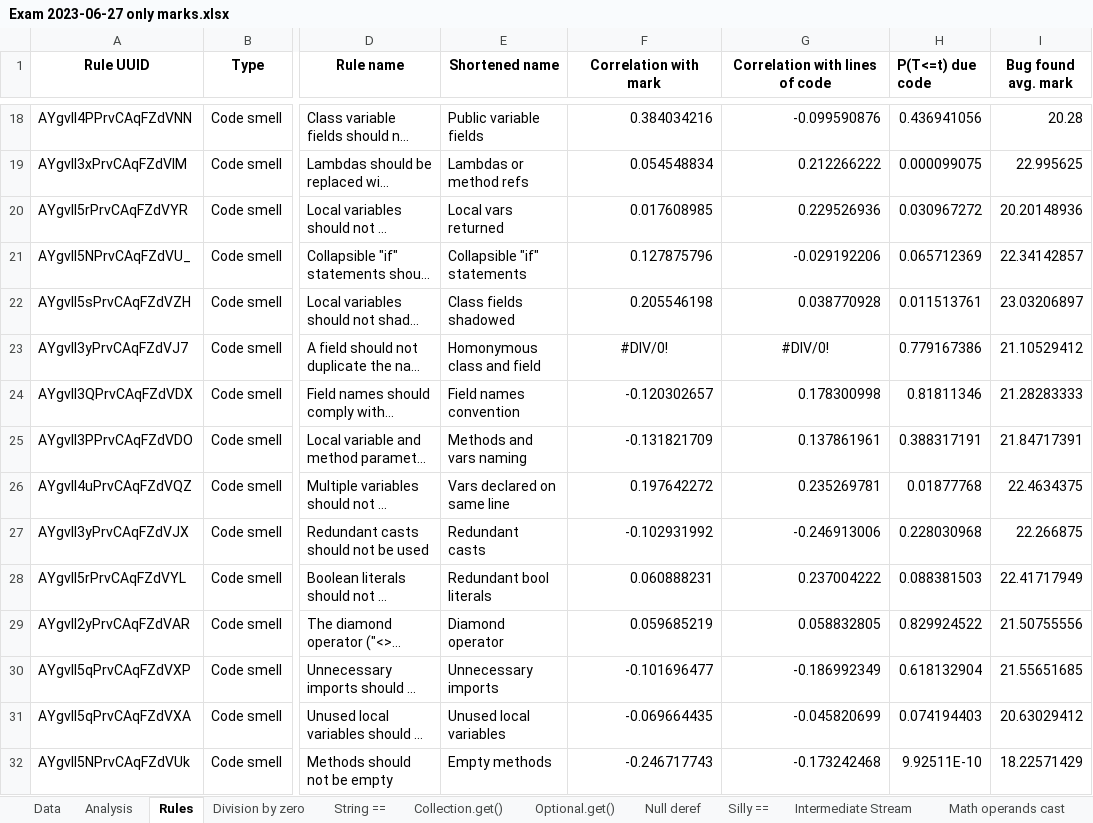
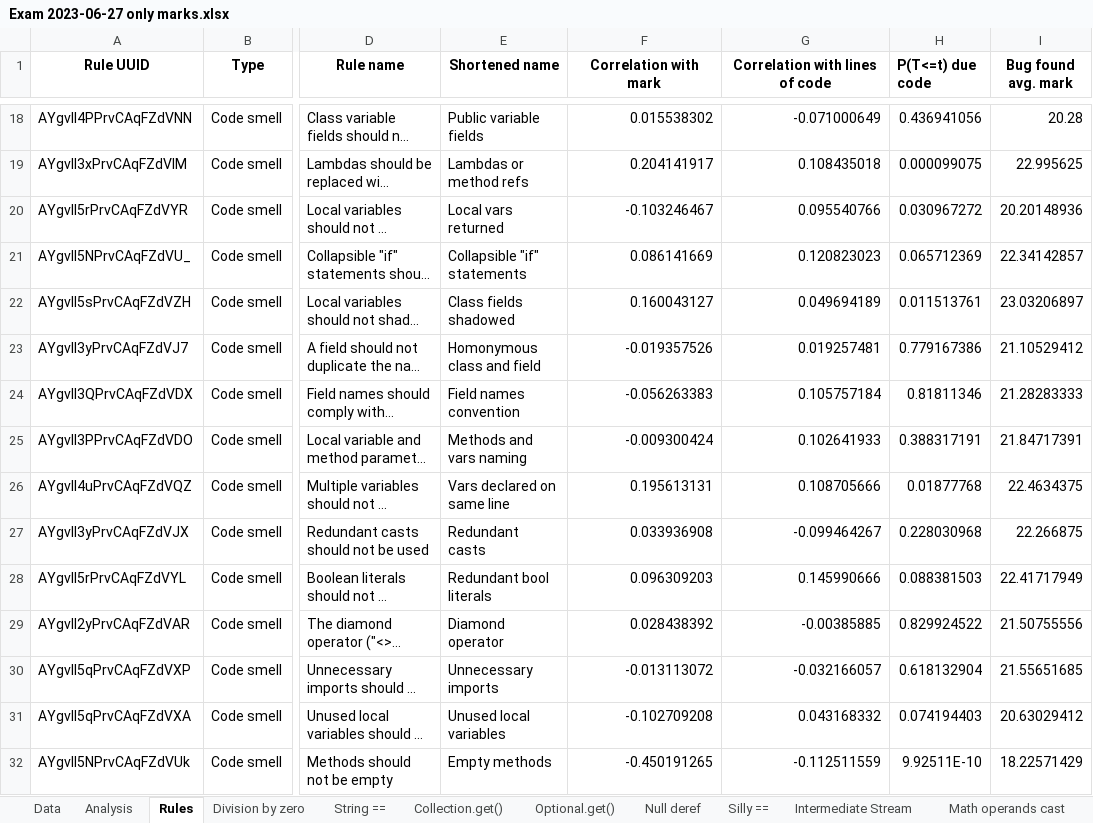
Before and after one commit to alessiomason/masters-degree-thesis, an Excel workbook: Exam 2023-06-27 analysis/Exam 2023-06-27 only marks.xlsx, sheet Rules, drawn as a sheet; only a part is shown, gaps mark what is left out; long unchanged cells end in …; values as stored, in another font and other column widths than the file's, no borders; conditional formats not drawn; the diff covers the shown part only; the diff names each change by its address in the sheet, - before the commit and + after, or states it on an @@ line.

```diff
--- a/Exam 2023-06-27 analysis/Exam 2023-06-27 only marks.xlsx (sheet Rules)
+++ b/Exam 2023-06-27 analysis/Exam 2023-06-27 only marks.xlsx (sheet Rules)
-F18 (Correlation with mark): 0.384034216
+F18 (Correlation with mark): 0.015538302
-G18 (Correlation with lines of code): -0.099590876
+G18 (Correlation with lines of code): -0.071000649
-F19 (Correlation with mark): 0.054548834
+F19 (Correlation with mark): 0.204141917
-G19 (Correlation with lines of code): 0.212266222
+G19 (Correlation with lines of code): 0.108435018
-F20 (Correlation with mark): 0.017608985
+F20 (Correlation with mark): -0.103246467
-G20 (Correlation with lines of code): 0.229526936
+G20 (Correlation with lines of code): 0.095540766
-F21 (Correlation with mark): 0.127875796
+F21 (Correlation with mark): 0.086141669
-G21 (Correlation with lines of code): -0.029192206
+G21 (Correlation with lines of code): 0.120823023
-F22 (Correlation with mark): 0.205546198
+F22 (Correlation with mark): 0.160043127
-G22 (Correlation with lines of code): 0.038770928
+G22 (Correlation with lines of code): 0.049694189
-F23 (Correlation with mark): #DIV/0!
+F23 (Correlation with mark): -0.019357526
-F23:G23 alignment: center
+F23:G23 alignment: right
-G23 (Correlation with lines of code): #DIV/0!
+G23 (Correlation with lines of code): 0.019257481
-F24 (Correlation with mark): -0.120302657
+F24 (Correlation with mark): -0.056263383
-G24 (Correlation with lines of code): 0.178300998
+G24 (Correlation with lines of code): 0.105757184
-F25 (Correlation with mark): -0.131821709
+F25 (Correlation with mark): -0.009300424
-G25 (Correlation with lines of code): 0.137861961
+G25 (Correlation with lines of code): 0.102641933
-F26 (Correlation with mark): 0.197642272
+F26 (Correlation with mark): 0.195613131
-G26 (Correlation with lines of code): 0.235269781
+G26 (Correlation with lines of code): 0.108705666
-F27 (Correlation with mark): -0.102931992
+F27 (Correlation with mark): 0.033936908
-G27 (Correlation with lines of code): -0.246913006
+G27 (Correlation with lines of code): -0.099464267
-F28 (Correlation with mark): 0.060888231
+F28 (Correlation with mark): 0.096309203
-G28 (Correlation with lines of code): 0.237004222
+G28 (Correlation with lines of code): 0.145990666
-F29 (Correlation with mark): 0.059685219
+F29 (Correlation with mark): 0.028438392
-G29 (Correlation with lines of code): 0.058832805
+G29 (Correlation with lines of code): -0.00385885
-F30 (Correlation with mark): -0.101696477
+F30 (Correlation with mark): -0.013113072
-G30 (Correlation with lines of code): -0.186992349
+G30 (Correlation with lines of code): -0.032166057
-F31 (Correlation with mark): -0.069664435
+F31 (Correlation with mark): -0.102709208
-G31 (Correlation with lines of code): -0.045820699
+G31 (Correlation with lines of code): 0.043168332
-F32 (Correlation with mark): -0.246717743
+F32 (Correlation with mark): -0.450191265
-G32 (Correlation with lines of code): -0.173242468
+G32 (Correlation with lines of code): -0.112511559
```
Also changed, not shown: 36 edited cells elsewhere in this sheet, sheet Data, sheet Division by zero, sheet Cognitive Complexity, sheet Optional.get(), sheet entrySet iteration, sheet Math operands cast, 29 more sheets, charts or pictures, Exam 2023-06-27 analysis/Exam 2023-06-27.xlsx, 2 other files.
